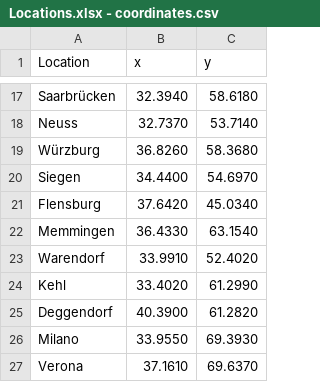
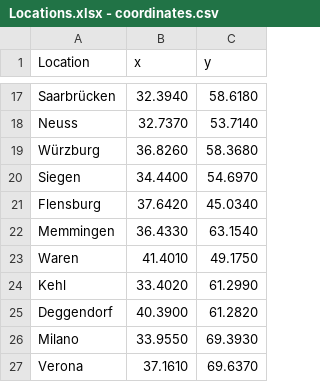
Before and after one commit to chavdarovae/neufraspeditoin, a CSV file: src/assets/files/locations/Locations.xlsx - coordinates.csv, drawn as a sheet; only a part is shown, gaps mark what is left out; removed rows and columns are numbered as before the commit, all else as after; the diff names each change by its address in the sheet, - before the commit and + after, or states it on an @@ line.

Commit message:
Adds location

```diff
--- a/src/assets/files/locations/Locations.xlsx - coordinates.csv
+++ b/src/assets/files/locations/Locations.xlsx - coordinates.csv
-row 23: Warendorf | 33.9910 | 52.4020
+row 23: Waren | 41.4010 | 49.1750
```
Also changed, not shown: 2 other files.
